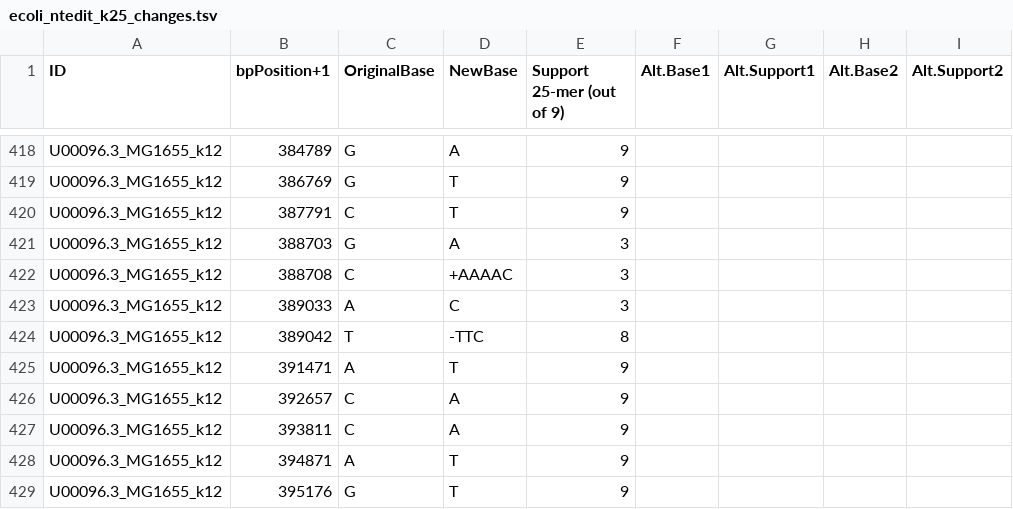
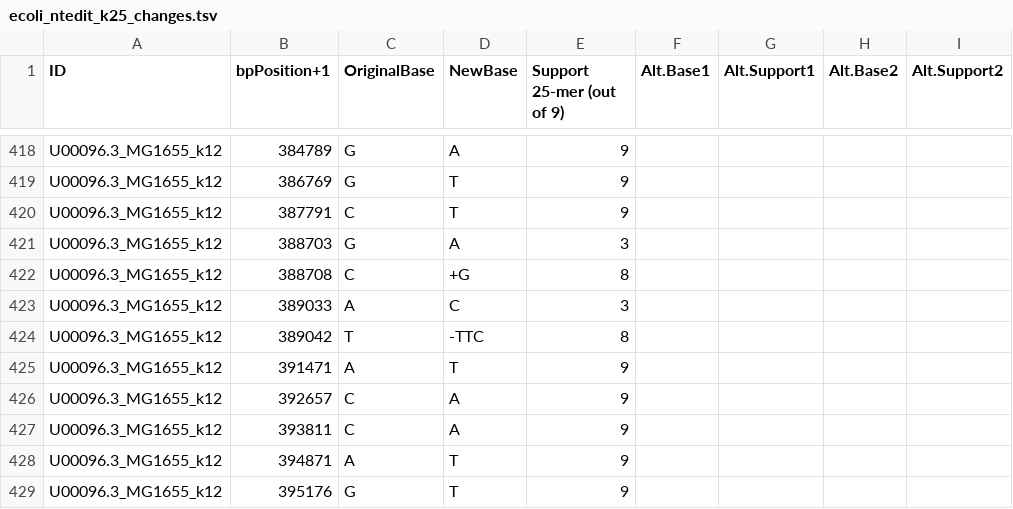
Before and after one commit to bcgsc/ntEdit, a TSV file: demo/ecoli_ntedit_k25_changes.tsv, drawn as a sheet; only a part is shown, gaps mark what is left out; the diff covers the shown part only; the diff names each change by its address in the sheet, - before the commit and + after, or states it on an @@ line.

```diff
--- a/demo/ecoli_ntedit_k25_changes.tsv
+++ b/demo/ecoli_ntedit_k25_changes.tsv
-D422 (NewBase): +AAAAC
+D422 (NewBase): +G
-E422 (Support 25-mer (out of 9)): 3
+E422 (Support 25-mer (out of 9)): 8
```
Also changed, not shown: 6 removed rows elsewhere in this file, 2 other files.
